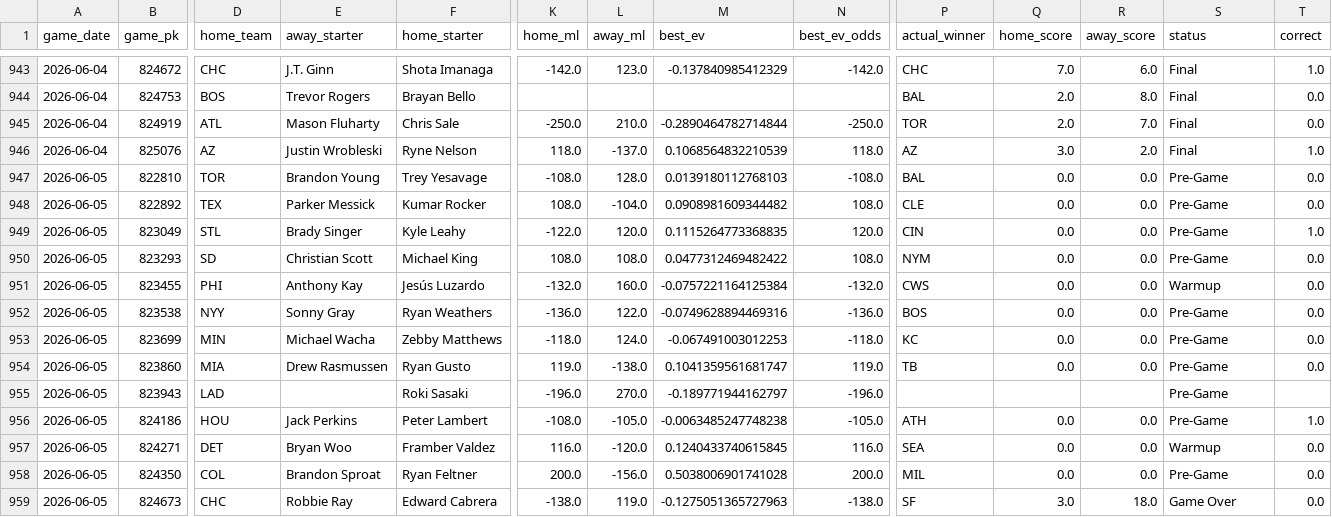
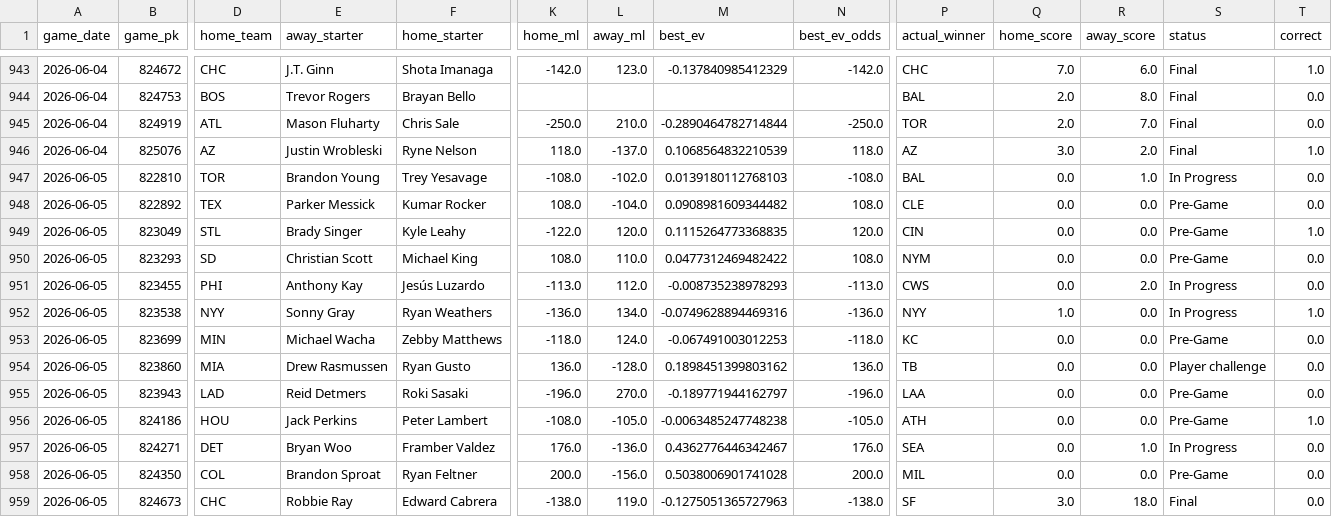
Before and after one commit to tyler-janak/TheBullpenBet, a CSV file: 2026_picks_accuracy.csv, drawn as a sheet; only a part is shown, gaps mark what is left out; the diff covers the shown part only; the diff names each change by its address in the sheet, - before the commit and + after, or states it on an @@ line.

```diff
--- a/2026_picks_accuracy.csv
+++ b/2026_picks_accuracy.csv
-L947 (away_ml): 128.0
+L947 (away_ml): -102.0
-R947 (away_score): 0.0
+R947 (away_score): 1.0
-S947 (status): Pre-Game
+S947 (status): In Progress
-L950 (away_ml): 108.0
+L950 (away_ml): 110.0
-K951 (home_ml): -132.0
+K951 (home_ml): -113.0
-L951 (away_ml): 160.0
+L951 (away_ml): 112.0
-M951 (best_ev): -0.0757221164125384
+M951 (best_ev): -0.008735238978293
-N951 (best_ev_odds): -132.0
+N951 (best_ev_odds): -113.0
-R951 (away_score): 0.0
+R951 (away_score): 2.0
-S951 (status): Warmup
+S951 (status): In Progress
-L952 (away_ml): 122.0
+L952 (away_ml): 134.0
-P952 (actual_winner): BOS
+P952 (actual_winner): NYY
-Q952 (home_score): 0.0
+Q952 (home_score): 1.0
-S952 (status): Pre-Game
+S952 (status): In Progress
-T952 (correct): 0.0
+T952 (correct): 1.0
-K954 (home_ml): 119.0
+K954 (home_ml): 136.0
-L954 (away_ml): -138.0
+L954 (away_ml): -128.0
-M954 (best_ev): 0.1041359561681747
+M954 (best_ev): 0.1898451399803162
-N954 (best_ev_odds): 119.0
+N954 (best_ev_odds): 136.0
-S954 (status): Pre-Game
+S954 (status): Player challenge
-E955 (away_starter): (empty)
+E955 (away_starter): Reid Detmers
-P955 (actual_winner): (empty)
+P955 (actual_winner): LAA
-Q955 (home_score): (empty)
+Q955 (home_score): 0.0
-R955 (away_score): (empty)
+R955 (away_score): 0.0
-T955 (correct): (empty)
+T955 (correct): 0.0
-K957 (home_ml): 116.0
+K957 (home_ml): 176.0
-L957 (away_ml): -120.0
+L957 (away_ml): -136.0
-M957 (best_ev): 0.1240433740615845
+M957 (best_ev): 0.4362776446342467
-N957 (best_ev_odds): 116.0
+N957 (best_ev_odds): 176.0
-R957 (away_score): 0.0
+R957 (away_score): 1.0
-S957 (status): Warmup
+S957 (status): In Progress
-S959 (status): Game Over
+S959 (status): Final
```
Also changed, not shown: 2 edited cells elsewhere in this file, outputs/hitterspitchers_today.csv, outputs/today_bets_to_make.csv, 3 other files.
